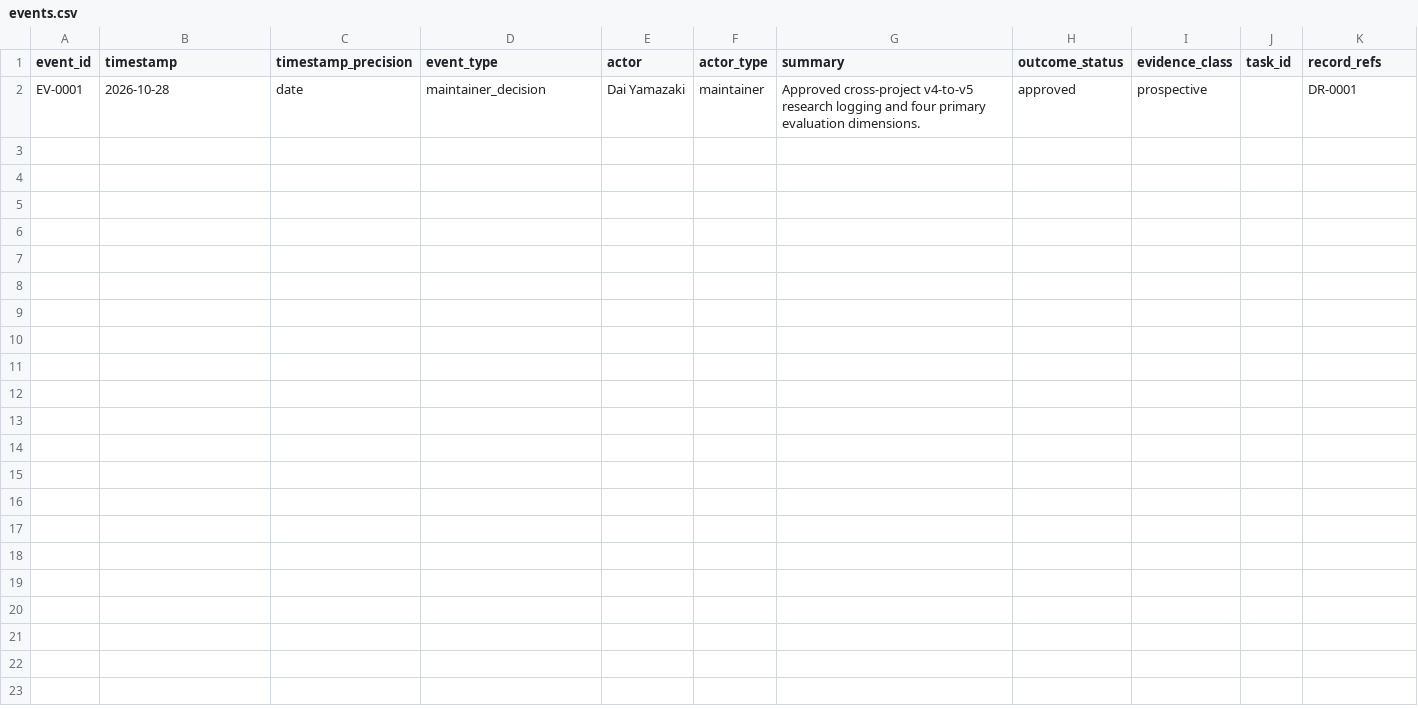
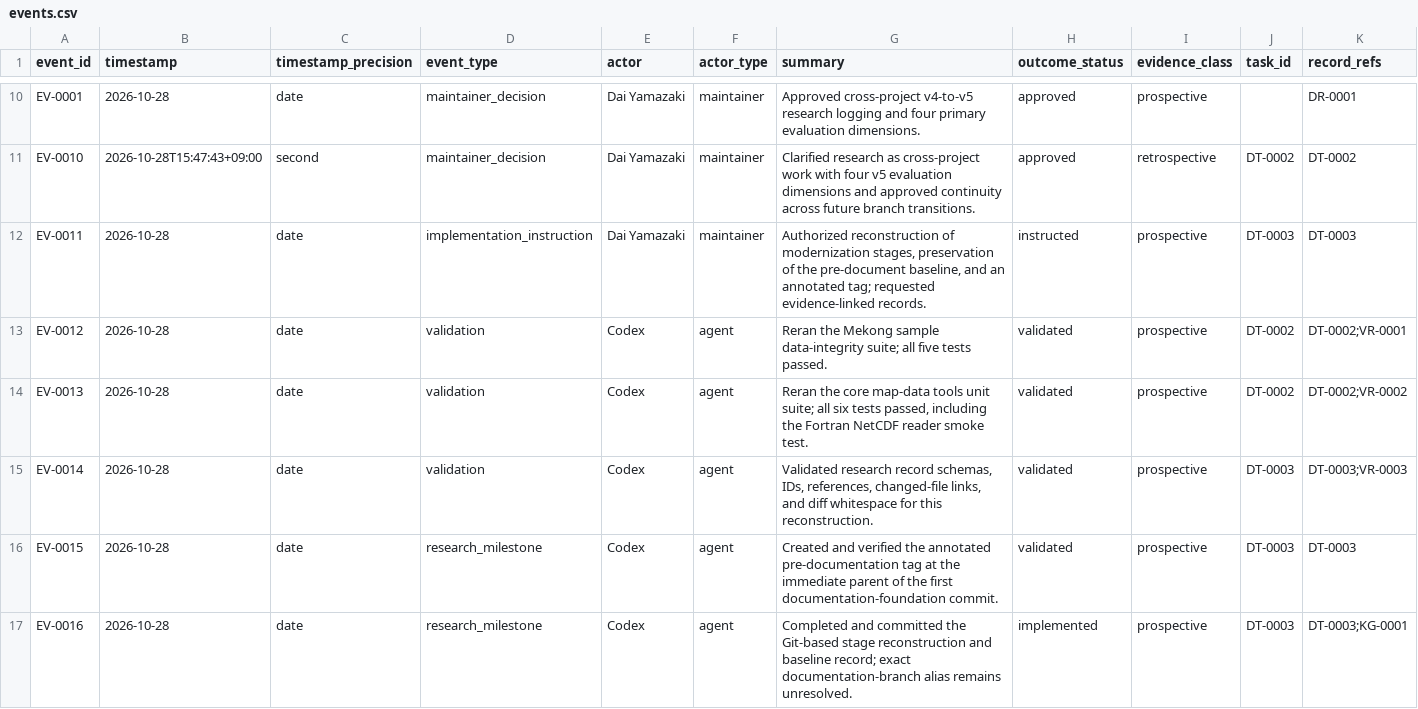
Before and after one commit to global-hydrodynamics/CaMa-Flood_v4, a CSV file: research/events.csv, drawn as a sheet; only a part is shown, gaps mark what is left out; rows hold the shown columns only; the diff covers the shown part only; the diff names each change by its address in the sheet, - before the commit and + after, or states it on an @@ line.

Commit message:
Reconstruct modernization stages and preserve baseline

```diff
--- a/research/events.csv
+++ b/research/events.csv
+row 11: EV-0010 | 2026-10-28T15:47:43+09:00 | second | maintainer_decision | Dai Yamazaki | maintainer | Clarified research as cross-project work with four v5 evaluation dimensions and approved continuity across future branch transitions. | approved | retrospective | DT-0002 | DT-0002
+row 12: EV-0011 | 2026-10-28 | date | implementation_instruction | Dai Yamazaki | maintainer | Authorized reconstruction of modernization stages, preservation of the pre-document baseline, and an annotated tag; requested evidence-linked records. | instructed | prospective | DT-0003 | DT-0003
+row 13: EV-0012 | 2026-10-28 | date | validation | Codex | agent | Reran the Mekong sample data-integrity suite; all five tests passed. | validated | prospective | DT-0002 | DT-0002;VR-0001
+row 14: EV-0013 | 2026-10-28 | date | validation | Codex | agent | Reran the core map-data tools unit suite; all six tests passed, including the Fortran NetCDF reader smoke test. | validated | prospective | DT-0002 | DT-0002;VR-0002
+row 15: EV-0014 | 2026-10-28 | date | validation | Codex | agent | Validated research record schemas, IDs, references, changed-file links, and diff whitespace for this reconstruction. | validated | prospective | DT-0003 | DT-0003;VR-0003
+row 16: EV-0015 | 2026-10-28 | date | research_milestone | Codex | agent | Created and verified the annotated pre-documentation tag at the immediate parent of the first documentation-foundation commit. | validated | prospective | DT-0003 | DT-0003
+row 17: EV-0016 | 2026-10-28 | date | research_milestone | Codex | agent | Completed and committed the Git-based stage reconstruction and baseline record; exact documentation-branch alias remains unresolved. | implemented | prospective | DT-0003 | DT-0003;KG-0001
```
Also changed, not shown: 8 added rows elsewhere in this file, research/development_tasks.csv, research/validation_runs.csv, 18 other files.
